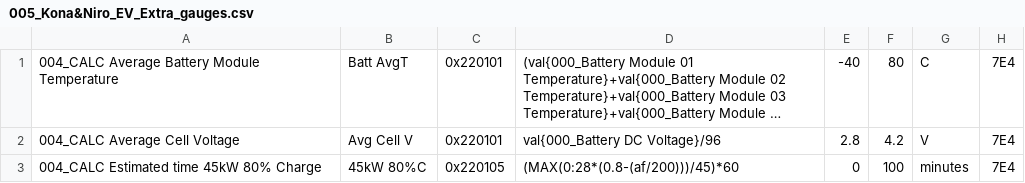
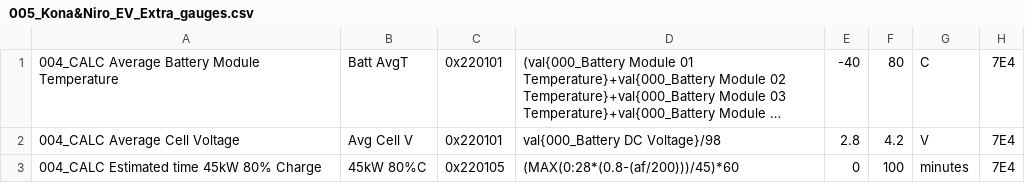
Before and after one commit to JejuSoul/OBD-PIDs-for-HKMC-EVs, a CSV file: Hyundai Kona EV & Kia Niro EV/extendedpids/005_Kona&Niro_EV_Extra_gauges.csv, drawn as a sheet; long unchanged cells end in …; the diff names each change by its address in the sheet, - before the commit and + after, or states it on an @@ line.

```diff
--- a/Hyundai Kona EV & Kia Niro EV/extendedpids/005_Kona&Niro_EV_Extra_gauges.csv
+++ b/Hyundai Kona EV & Kia Niro EV/extendedpids/005_Kona&Niro_EV_Extra_gauges.csv
-D2: val{000_Battery DC Voltage}/96
+D2: val{000_Battery DC Voltage}/98
```
Also changed, not shown: Hyundai Kona EV & Kia Niro EV/extendedpids/003_Kona&Niro_EV_BMS.csv.
